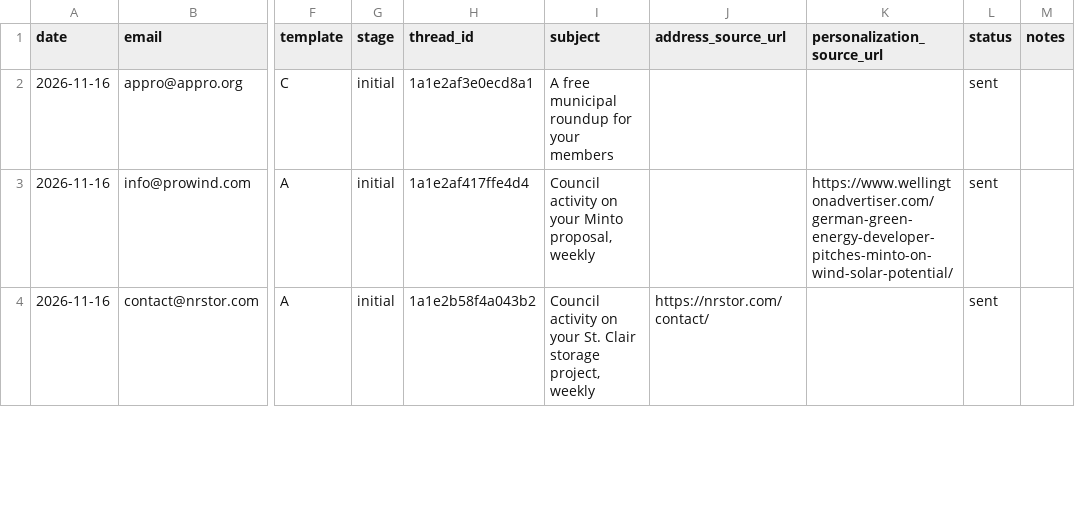
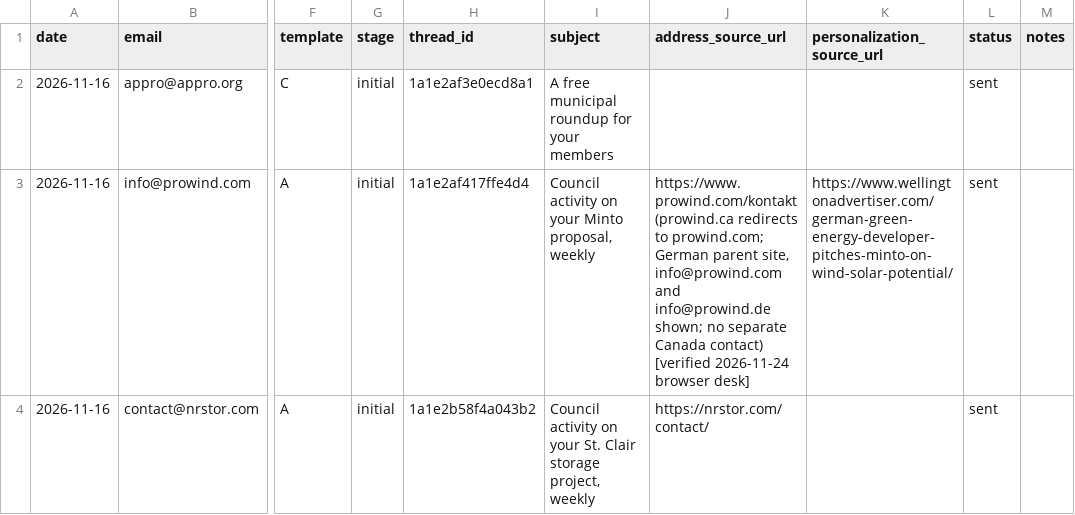
Before and after one commit to huxleyboivin/council-radar, a CSV file: outreach/log.csv, drawn as a sheet; only a part is shown, gaps mark what is left out; the diff covers the shown part only; the diff names each change by its address in the sheet, - before the commit and + after, or states it on an @@ line.

```diff
--- a/outreach/log.csv
+++ b/outreach/log.csv
-J3 (address_source_url): (empty)
+J3 (address_source_url): https://www.prowind.com/kontakt (prowind.ca redirects to prowind.com; German parent site, info@prowind.com and info@prowind.de shown; no separate Canada contact) [verified 2026-11-24 browser desk]
```
Also changed, not shown: 3 edited cells elsewhere in this file, outreach/named_contacts.csv, 1 other file.
